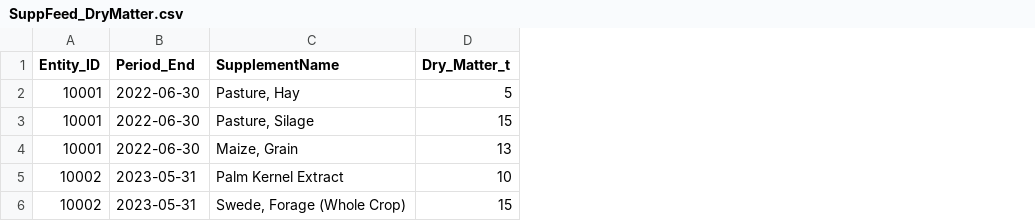
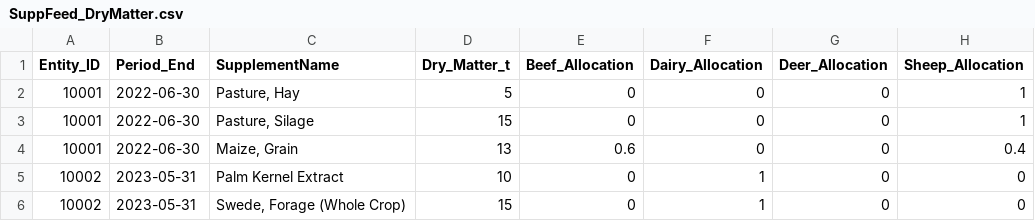
Before and after one commit to Ministry-for-Primary-Industries/FarmEmissionsModel, a CSV file: data_input_example/SuppFeed_DryMatter.csv, drawn as a sheet; the diff names each change by its address in the sheet, - before the commit and + after, or states it on an @@ line.

Commit message:
feat!(SuppFeed): allocate supplementary feeds by sector per feed

```diff
--- a/data_input_example/SuppFeed_DryMatter.csv
+++ b/data_input_example/SuppFeed_DryMatter.csv
+column E (Beef_Allocation), rows 2-6: 0 | 0 | 0.6 | 0 | 0
+column F (Dairy_Allocation), rows 2-6: 0 | 0 | 0 | 1 | 1
+column G (Deer_Allocation), rows 2-6: all 0
+column H (Sheep_Allocation), rows 2-6: 1 | 1 | 0.4 | 0 | 0
```
Also changed, not shown: 7 other files.
